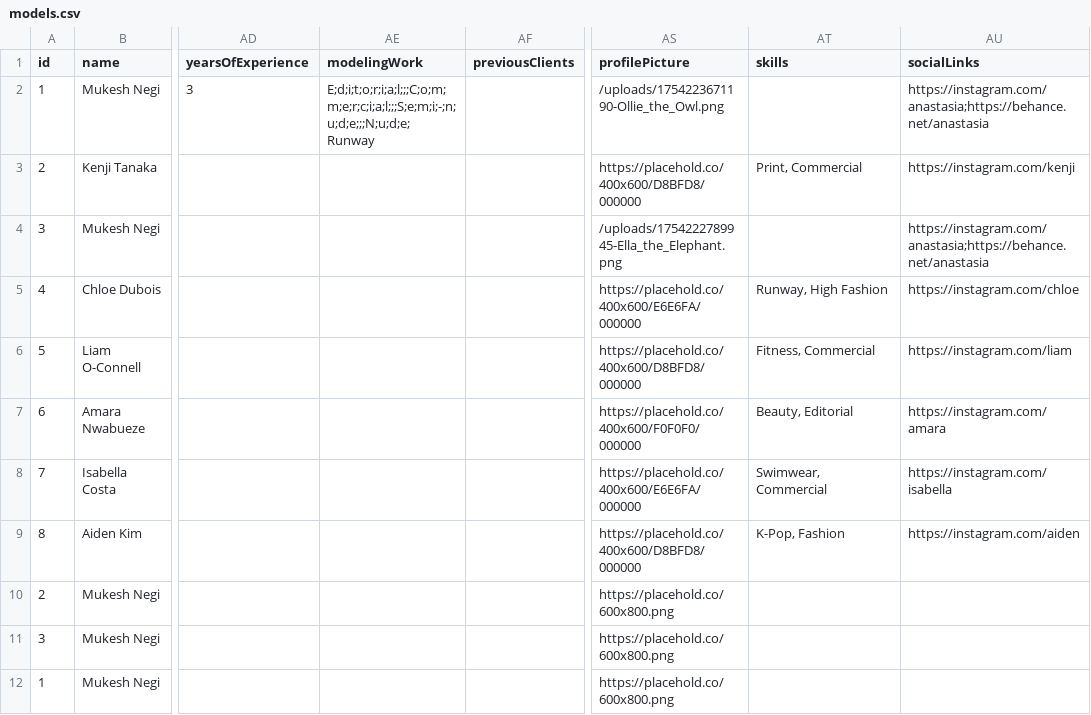
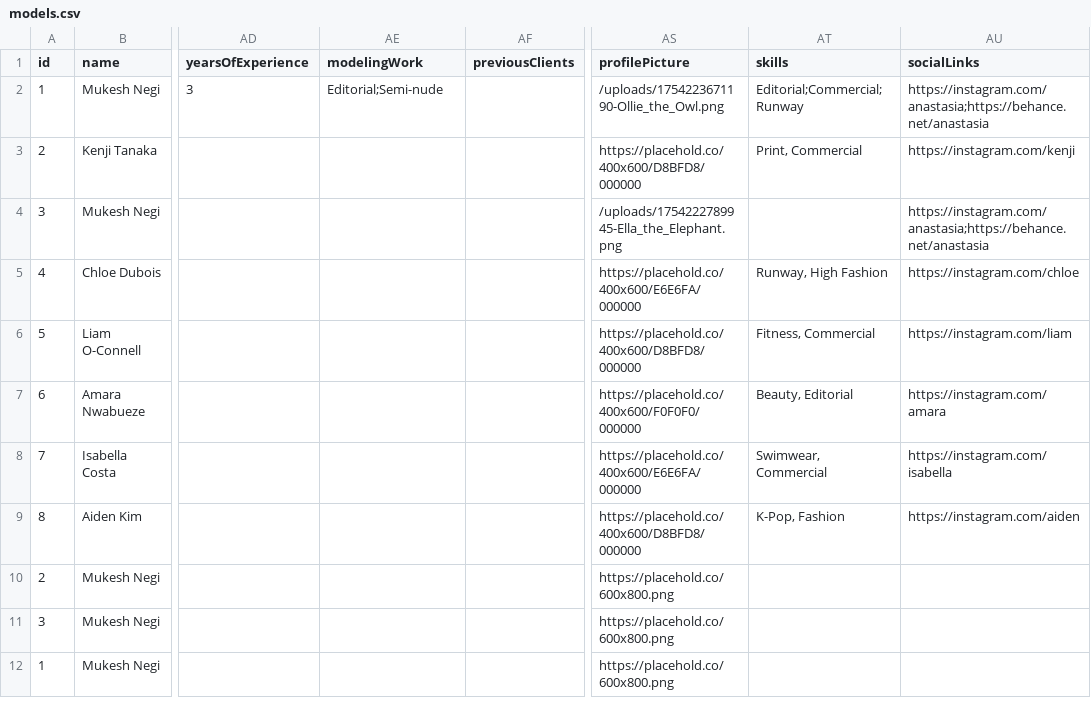
Before and after one commit to negirox/GlamConnect, a CSV file: public/models.csv, drawn as a sheet; only a part is shown, gaps mark what is left out; the diff names each change by its address in the sheet, - before the commit and + after, or states it on an @@ line.

Commit message:
profile feature completed

```diff
--- a/public/models.csv
+++ b/public/models.csv
-AE2 (modelingWork): E;d;i;t;o;r;i;a;l;;;C;o;m;m;e;r;c;i;a;l;;;S;e;m;i;-;n;u;d;e;;;N;u;d;e;Runway
+AE2 (modelingWork): Editorial;Semi-nude
-AT2 (skills): (empty)
+AT2 (skills): Editorial;Commercial;Runway
```
